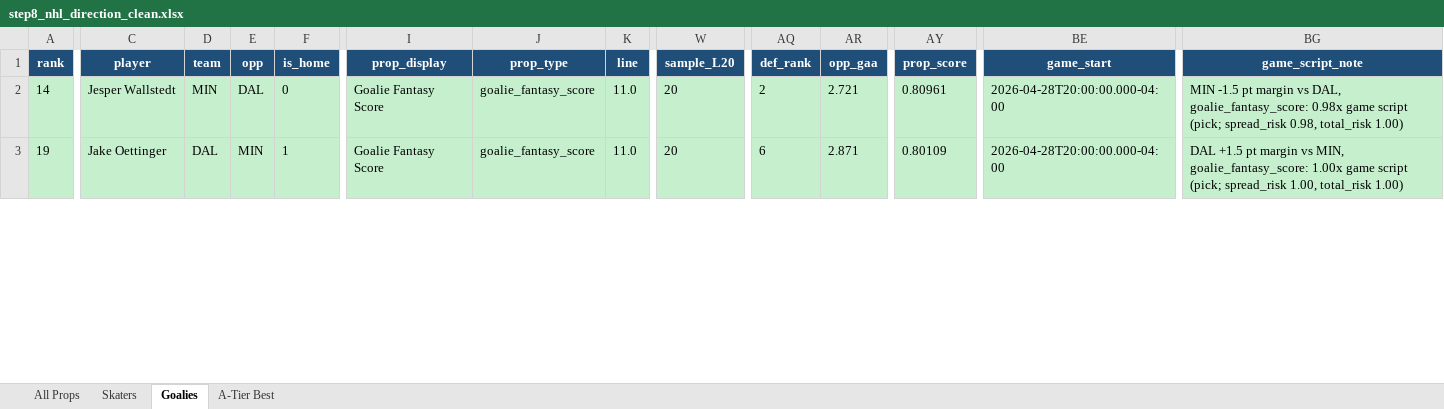
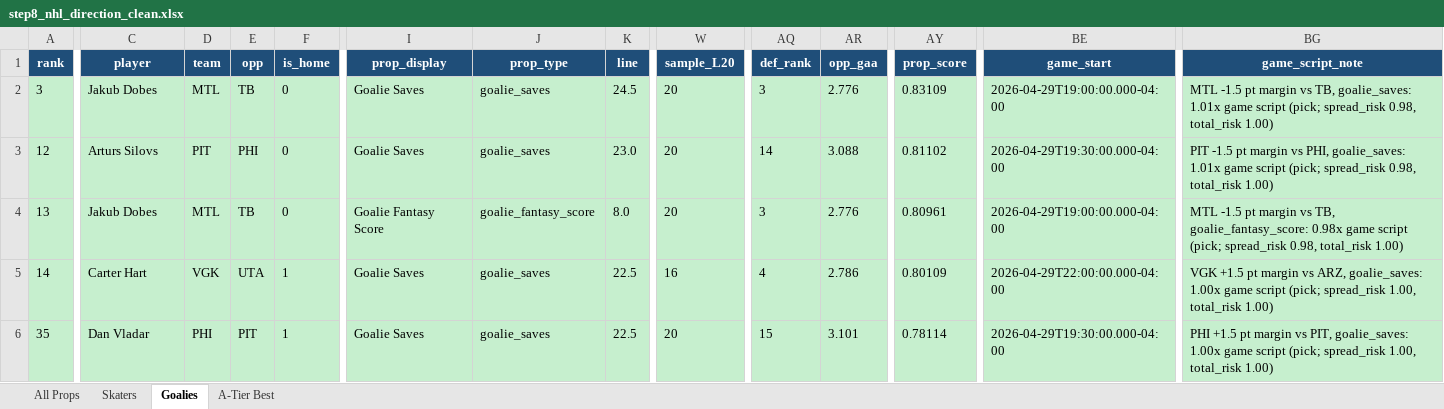
Before and after one commit to halekevi/nba-pipelines, an Excel workbook: NHL/outputs/step8_nhl_direction_clean.xlsx, sheet Goalies, drawn as a sheet; only a part is shown, gaps mark what is left out; values as stored, in another font and other column widths than the file's, no borders; addresses are those after the commit; rows hold the shown columns only; the diff covers the shown part only; the diff names each change by its address in the sheet, - before the commit and + after, or states it on an @@ line.

```diff
--- a/NHL/outputs/step8_nhl_direction_clean.xlsx (sheet Goalies)
+++ b/NHL/outputs/step8_nhl_direction_clean.xlsx (sheet Goalies)
+row 2: 3 | Jakub Dobes | MTL | TB | 0 | Goalie Saves | goalie_saves | 24.5 | 20 | 3 | 2.776 | 0.83109 | 2026-04-29T19:00:00.000-04:00 | MTL -1.5 pt margin vs TB, goalie_saves: 1.01x game script (pick; spread_risk 0.98, total_risk 1.00)
+row 3: 12 | Arturs Silovs | PIT | PHI | 0 | Goalie Saves | goalie_saves | 23.0 | 20 | 14 | 3.088 | 0.81102 | 2026-04-29T19:30:00.000-04:00 | PIT -1.5 pt margin vs PHI, goalie_saves: 1.01x game script (pick; spread_risk 0.98, total_risk 1.00)
+row 4: 13 | Jakub Dobes | MTL | TB | 0 | Goalie Fantasy Score | goalie_fantasy_score | 8.0 | 20 | 3 | 2.776 | 0.80961 | 2026-04-29T19:00:00.000-04:00 | MTL -1.5 pt margin vs TB, goalie_fantasy_score: 0.98x game script (pick; spread_risk 0.98, total_risk 1.00)
-C5 (player): Jesper Wallstedt
+C5 (player): Carter Hart
-D5 (team): MIN
+D5 (team): VGK
-E5 (opp): DAL
+E5 (opp): UTA
-F5 (is_home): 0
+F5 (is_home): 1
-I5:I6 (prop_display): Goalie Fantasy Score
+I5:I6 (prop_display): Goalie Saves
-J5:J6 (prop_type): goalie_fantasy_score
+J5:J6 (prop_type): goalie_saves
-K5:K6 (line): 11.0
+K5:K6 (line): 22.5
-W5 (sample_L20): 20
+W5 (sample_L20): 16
-AQ5 (def_rank): 2
+AQ5 (def_rank): 4
-AR5 (opp_gaa): 2.721
+AR5 (opp_gaa): 2.786
-AY5 (prop_score): 0.80961
+AY5 (prop_score): 0.80109
-BE5 (game_start): 2026-04-28T20:00:00.000-04:00
+BE5 (game_start): 2026-04-29T22:00:00.000-04:00
-BG5 (game_script_note): MIN -1.5 pt margin vs DAL, goalie_fantasy_score: 0.98x game script (pick; spread_risk 0.98, total_risk 1.00)
+BG5 (game_script_note): VGK +1.5 pt margin vs ARZ, goalie_saves: 1.00x game script (pick; spread_risk 1.00, total_risk 1.00)
-A6 (rank): 19
+A6 (rank): 35
-C6 (player): Jake Oettinger
+C6 (player): Dan Vladar
-D6 (team): DAL
+D6 (team): PHI
-E6 (opp): MIN
+E6 (opp): PIT
-AQ6 (def_rank): 6
+AQ6 (def_rank): 15
-AR6 (opp_gaa): 2.871
+AR6 (opp_gaa): 3.101
-AY6 (prop_score): 0.80109
+AY6 (prop_score): 0.78114
-BE6 (game_start): 2026-04-28T20:00:00.000-04:00
+BE6 (game_start): 2026-04-29T19:30:00.000-04:00
-BG6 (game_script_note): DAL +1.5 pt margin vs MIN, goalie_fantasy_score: 1.00x game…
+BG6 (game_script_note): PHI +1.5 pt margin vs PIT, goalie_saves: 1.00x game…
```
Also changed, not shown: 2 added rows, 2 removed rows, 65 edited cells and cell formats elsewhere in this sheet, sheet All Props, sheet Skaters, sheet A-Tier Best, NBA/step8_all_direction_clean.xlsx, NBA/step8_nba1h_direction_clean.xlsx, 7 other files.
